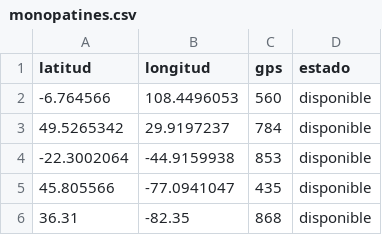
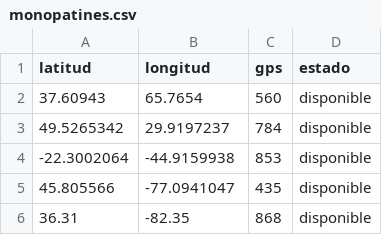
Before and after one commit to Renzo-Guerra/tp-especial-arqui, a CSV file: microservicio-monopatin_viaje/src/main/java/com/example/microserviciomonopatin/csv/monopatines.csv, drawn as a sheet; only a part is shown.

Commit message:
Se puede crear un viaje

```diff
--- a/microservicio-monopatin_viaje/src/main/java/com/example/microserviciomonopatin/csv/monopatines.csv
+++ b/microservicio-monopatin_viaje/src/main/java/com/example/microserviciomonopatin/csv/monopatines.csv
@@ -1,3 +1,3 @@
 latitud,longitud,gps,estado
--6.764566,108.4496053,560,disponible
+37.60943,65.7654,560,disponible
 49.5265342,29.9197237,784,disponible
```
Also changed, not shown: 14 other files.
